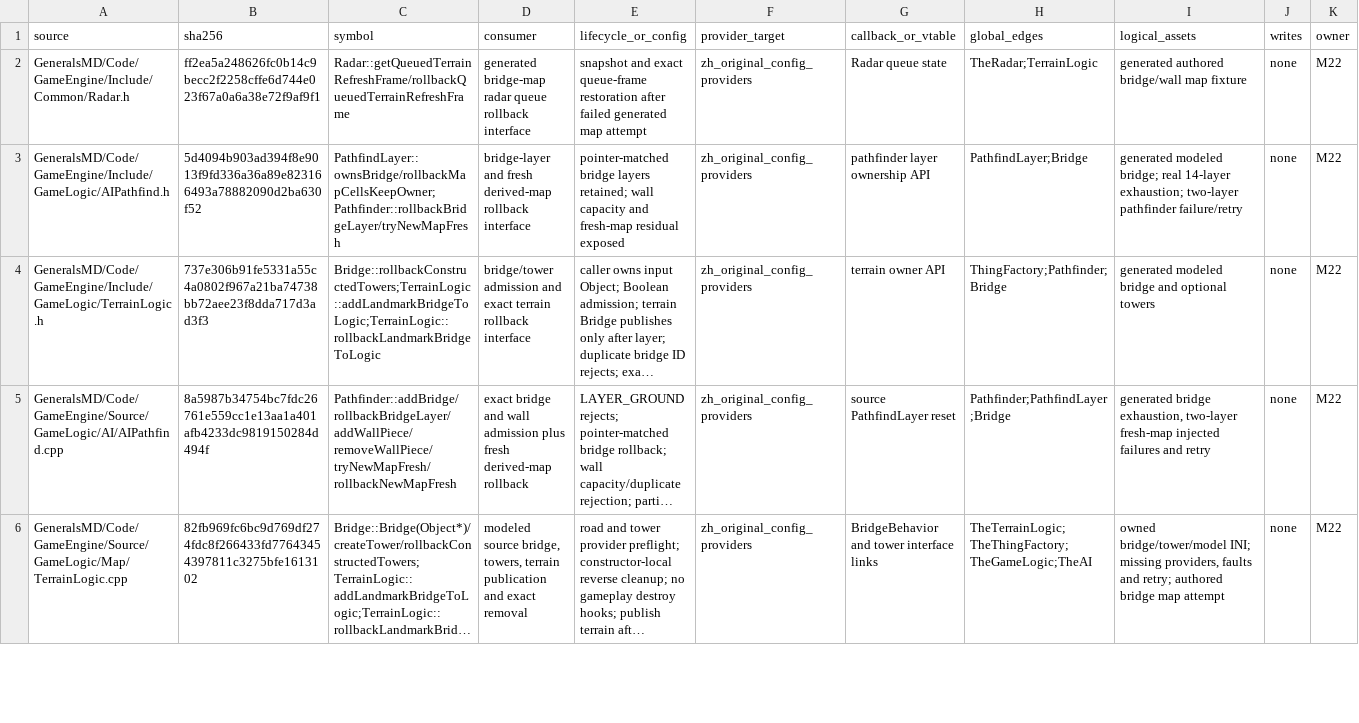
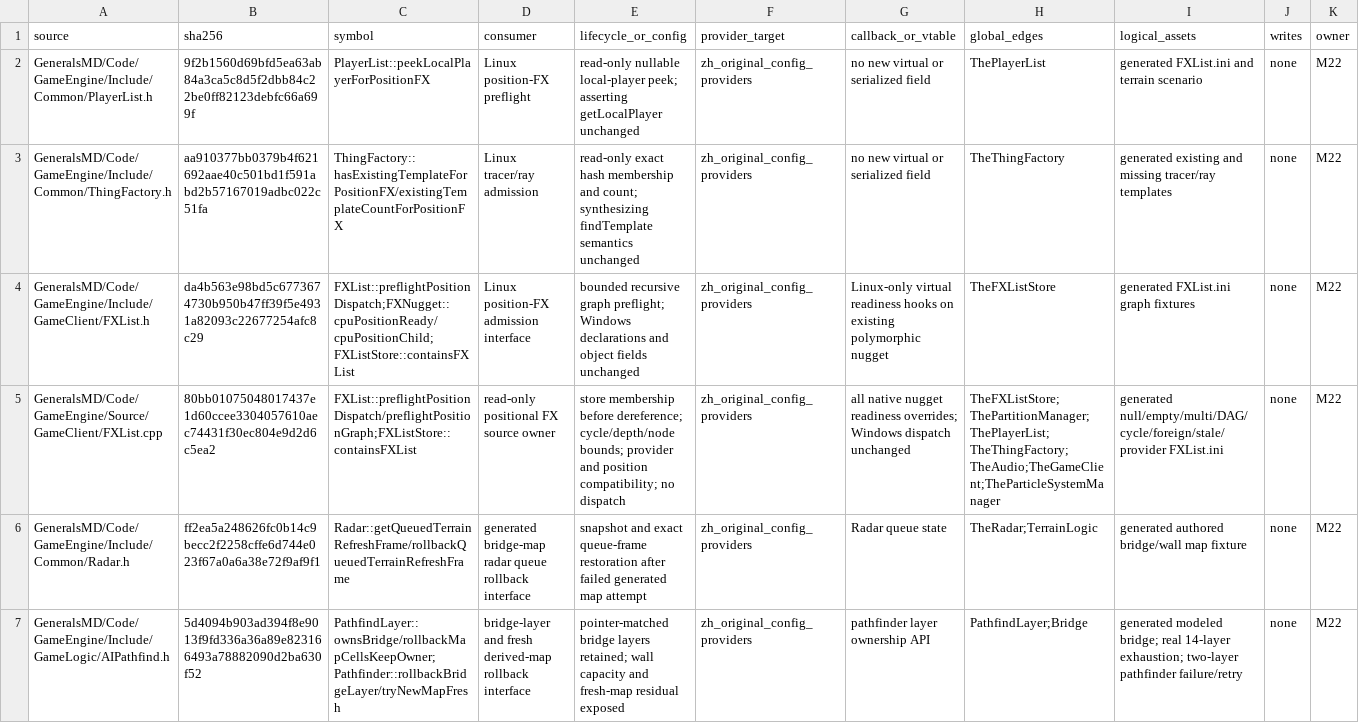
Before and after one commit to mrworf/CnC_Generals_Zero_Hour, a TSV file: docs/original-runtime-dependency-ledger.tsv, drawn as a sheet; only a part is shown; the shorter side is filled out with more unchanged rows; long unchanged cells end in …; rows hold the shown columns only; the diff names each change by its address in the sheet, - before the commit and + after, or states it on an @@ line.

Commit message:
delivery: M22 08P0C1B3A admit position FX graph

```diff
--- a/docs/original-runtime-dependency-ledger.tsv
+++ b/docs/original-runtime-dependency-ledger.tsv
+row 2: GeneralsMD/Code/GameEngine/Include/Common/PlayerList.h | 9f2b1560d69bfd5ea63ab84a3ca5c8d5f2dbb84c22be0ff82123debfc66a699f | PlayerList::peekLocalPlayerForPositionFX | Linux position-FX preflight | read-only nullable local-player peek; asserting getLocalPlayer unchanged | zh_original_config_providers | no new virtual or serialized field | ThePlayerList | generated FXList.ini and terrain scenario | none | M22
+row 3: GeneralsMD/Code/GameEngine/Include/Common/ThingFactory.h | aa910377bb0379b4f621692aae40c501bd1f591abd2b57167019adbc022c51fa | ThingFactory::hasExistingTemplateForPositionFX/existingTemplateCountForPositionFX | Linux tracer/ray admission | read-only exact hash membership and count; synthesizing findTemplate semantics unchanged | zh_original_config_providers | no new virtual or serialized field | TheThingFactory | generated existing and missing tracer/ray templates | none | M22
+row 4: GeneralsMD/Code/GameEngine/Include/GameClient/FXList.h | da4b563e98bd5c6773674730b950b47ff39f5e4931a82093c22677254afc8c29 | FXList::preflightPositionDispatch;FXNugget::cpuPositionReady/cpuPositionChild;FXListStore::containsFXList | Linux position-FX admission interface | bounded recursive graph preflight; Windows declarations and object fields unchanged | zh_original_config_providers | Linux-only virtual readiness hooks on existing polymorphic nugget | TheFXListStore | generated FXList.ini graph fixtures | none | M22
+row 5: GeneralsMD/Code/GameEngine/Source/GameClient/FXList.cpp | 80bb01075048017437e1d60ccee3304057610aec74431f30ec804e9d2d6c5ea2 | FXList::preflightPositionDispatch/preflightPositionGraph;FXListStore::containsFXList | read-only positional FX source owner | store membership before dereference; cycle/depth/node bounds; provider and position compatibility; no dispatch | zh_original_config_providers | all native nugget readiness overrides; Windows dispatch unchanged | TheFXListStore;ThePartitionManager;ThePlayerList;TheThingFactory;TheAudio;TheGameClient;TheParticleSystemManager | generated null/empty/multi/DAG/cycle/foreign/stale/provider FXList.ini | none | M22
```
Also changed, not shown: 10 other files.
